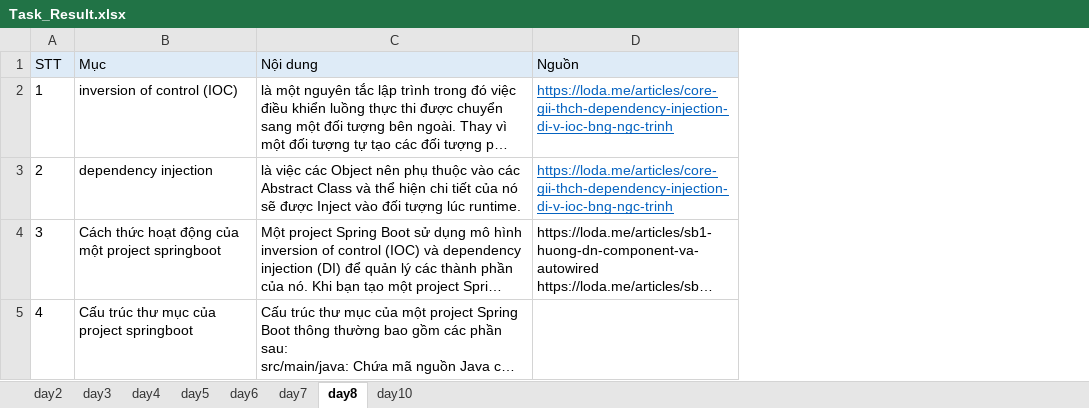
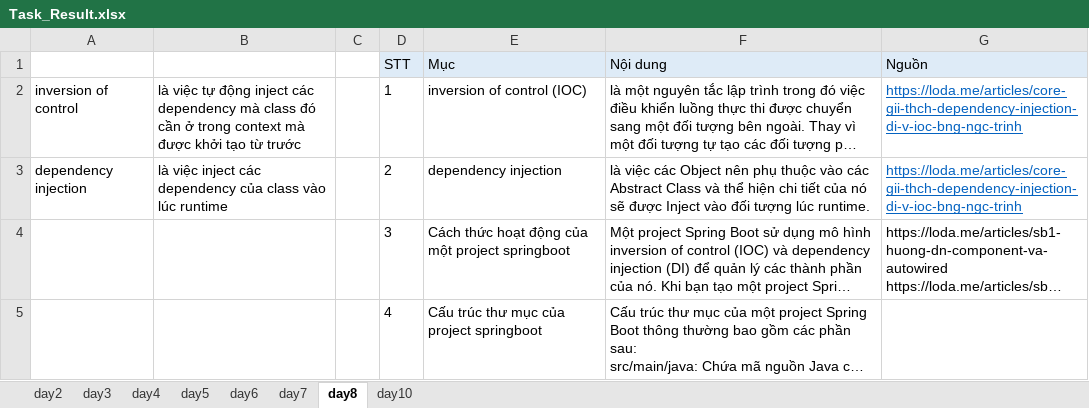
Before and after one commit to sythuan1305/training-java, an Excel workbook: Task_Result.xlsx, sheet day8, drawn as a sheet; long unchanged cells end in …; values as stored, in another font and other column widths than the file's, no borders; charts and pictures not drawn; the diff names each change by its address in the sheet, - before the commit and + after, or states it on an @@ line.

```diff
--- a/Task_Result.xlsx (sheet day8)
+++ b/Task_Result.xlsx (sheet day8)
+column A, rows 2-3: inversion of control | dependency injection
+column B, rows 2-3: là việc tự động inject các dependency mà class đó cần ở trong context mà được khởi tạo từ trước | là việc inject các dependency của class vào lúc runtime
+column C, empty
```
Also changed, not shown: sheet day10, sheet day7, charts or pictures.
